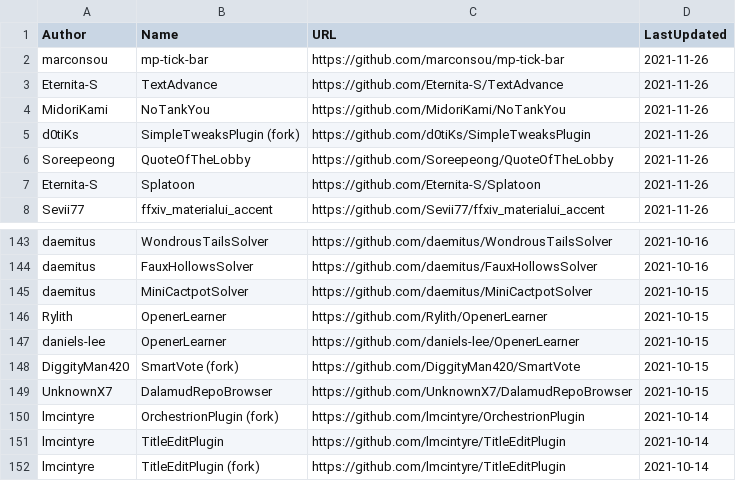
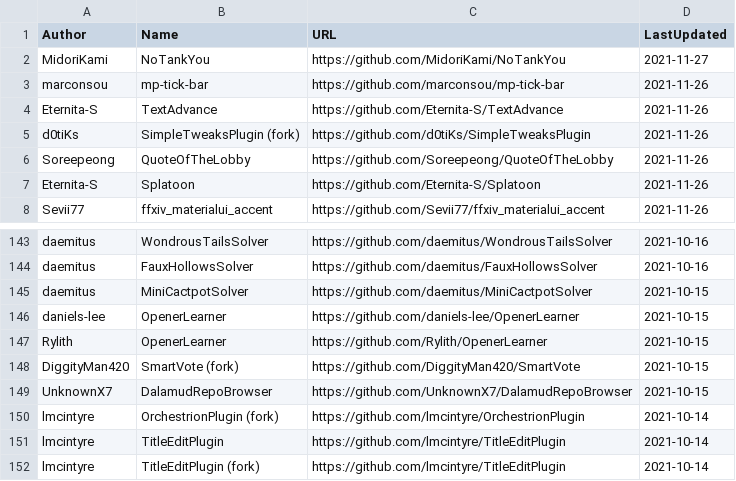
Before and after one commit to kalilistic/xivplugins, a CSV file: docs/_data/repos.csv, drawn as a sheet; only a part is shown, gaps mark what is left out.

```diff
--- a/docs/_data/repos.csv
+++ b/docs/_data/repos.csv
@@ -1,5 +1,5 @@
 Author,Name,URL,LastUpdated
+MidoriKami,NoTankYou,https://github.com/MidoriKami/NoTankYou,2021-11-27
 marconsou,mp-tick-bar,https://github.com/marconsou/mp-tick-bar,2021-11-26
 Eternita-S,TextAdvance,https://github.com/Eternita-S/TextAdvance,2021-11-26
-MidoriKami,NoTankYou,https://github.com/MidoriKami/NoTankYou,2021-11-26
 d0tiKs,SimpleTweaksPlugin (fork),https://github.com/d0tiKs/SimpleTweaksPlugin,2021-11-26
@@ -145,4 +145,4 @@ daemitus,FauxHollowsSolver,https://github.com/daemitus/FauxHollowsSolver,2021-10
 daemitus,MiniCactpotSolver,https://github.com/daemitus/MiniCactpotSolver,2021-10-15
+daniels-lee,OpenerLearner,https://github.com/daniels-lee/OpenerLearner,2021-10-15
 Rylith,OpenerLearner,https://github.com/Rylith/OpenerLearner,2021-10-15
-daniels-lee,OpenerLearner,https://github.com/daniels-lee/OpenerLearner,2021-10-15
 DiggityMan420,SmartVote (fork),https://github.com/DiggityMan420/SmartVote,2021-10-15
```
